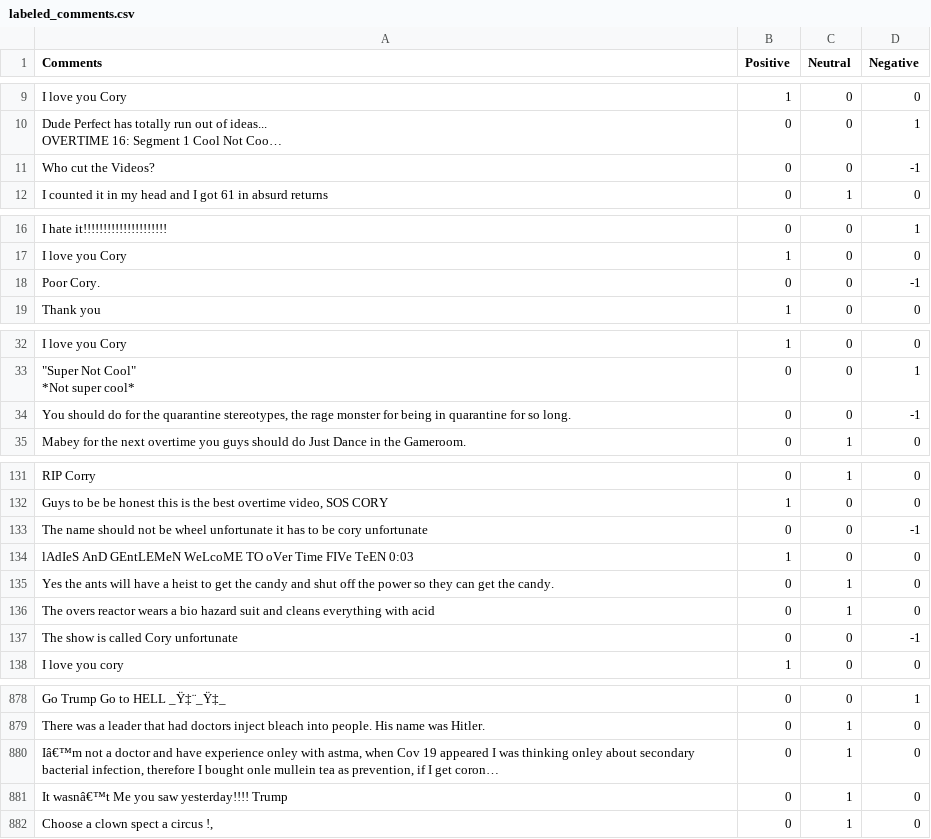
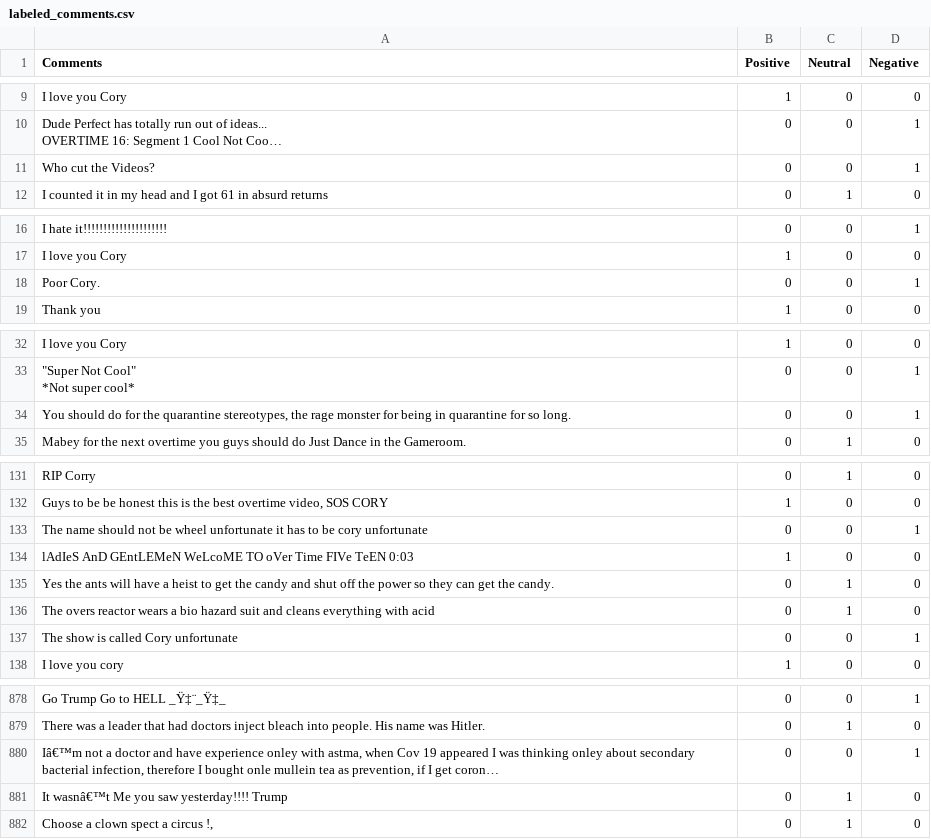
Before and after one commit to pranaykmr/YouTubeSentimentAnalysisandPredictingTrends, a CSV file: data/labeled_comments.csv, drawn as a sheet; only a part is shown, gaps mark what is left out; long unchanged cells end in …; the diff covers the shown part only; the diff names each change by its address in the sheet, - before the commit and + after, or states it on an @@ line.

```diff
--- a/data/labeled_comments.csv
+++ b/data/labeled_comments.csv
-D11 (Negative): -1
+D11 (Negative): 1
-D18 (Negative): -1
+D18 (Negative): 1
-D34 (Negative): -1
+D34 (Negative): 1
-D133 (Negative): -1
+D133 (Negative): 1
-D137 (Negative): -1
+D137 (Negative): 1
-C880 (Neutral): 1
+C880 (Neutral): 0
-D880 (Negative): 0
+D880 (Negative): 1
```
Also changed, not shown: 1 added row, 1 removed row and 42 edited cells elsewhere in this file.
